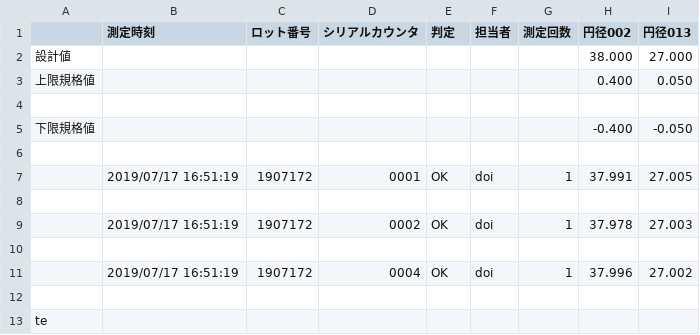
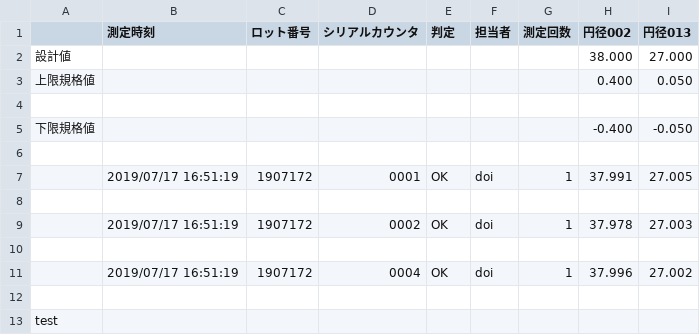
Before and after one commit to SakaeLiteCoLtd/sakaeCakePHP, a CSV file: app/webroot/test19080501/test12.csv, drawn as a sheet.

```diff
--- a/app/webroot/test19080501/test12.csv
+++ b/app/webroot/test19080501/test12.csv
@@ -12,2 +12,2 @@
 
-te
+test
```
Also changed, not shown: 3 other files.
